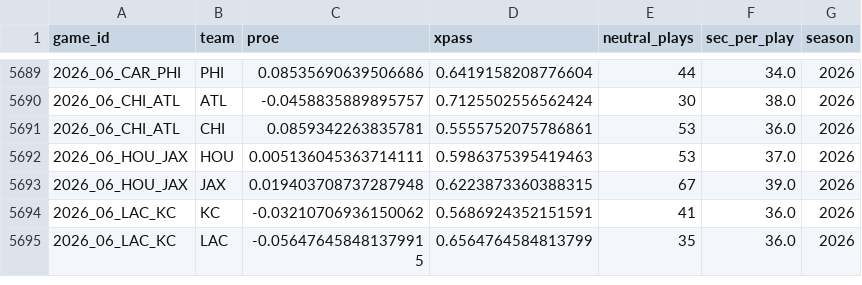
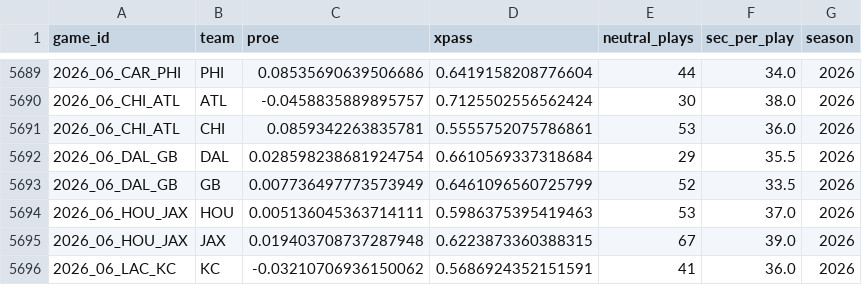
Before and after one commit to AlfredoMend/nfl-edge-board, a CSV file: data/team_pace.csv, drawn as a sheet; only a part is shown, gaps mark what is left out; the shorter side is filled out with more unchanged rows; the diff names each change by its address in the sheet, - before the commit and + after, or states it on an @@ line.

```diff
--- a/data/team_pace.csv
+++ b/data/team_pace.csv
+row 5692: 2026_06_DAL_GB | DAL | 0.028598238681924754 | 0.6610569337318684 | 29 | 35.5 | 2026
+row 5693: 2026_06_DAL_GB | GB | 0.007736497773573949 | 0.6461096560725799 | 52 | 33.5 | 2026
```
Also changed, not shown: data/injury_games.csv, data/qb_games.csv, 14 other files.
